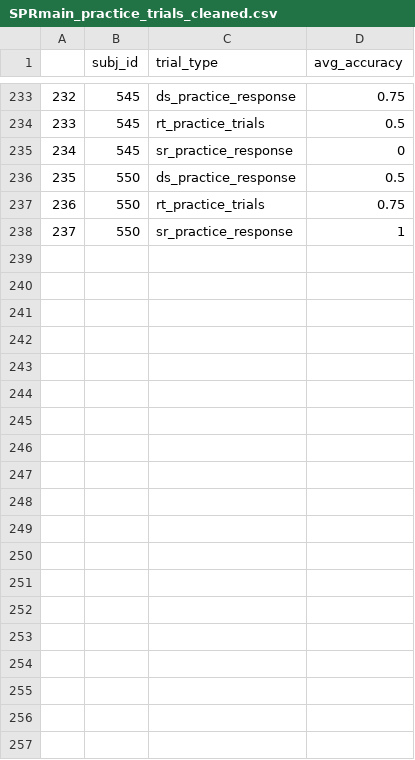
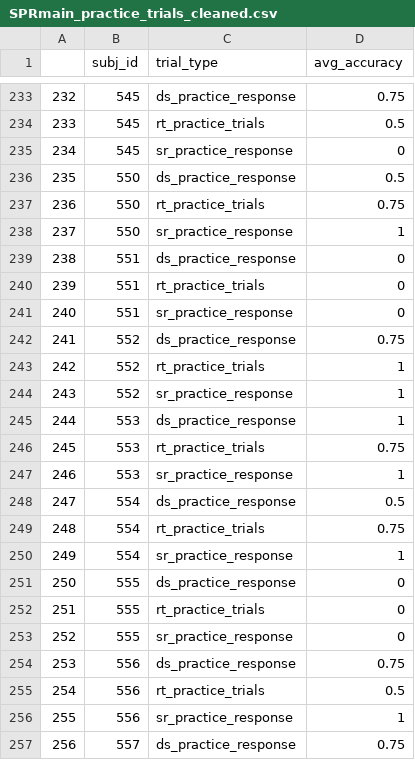
Before and after one commit to nklevak/CognitiveFatigue_TaskSpecificity, a CSV file: data_anonymized/SPRmain/SPRmain_practice_trials_cleaned.csv, drawn as a sheet; only a part is shown, gaps mark what is left out; the diff covers the shown part only.

```diff
--- a/data_anonymized/SPRmain/SPRmain_practice_trials_cleaned.csv
+++ b/data_anonymized/SPRmain/SPRmain_practice_trials_cleaned.csv
@@ -238 +238,20 @@
 "237",550,"sr_practice_response",1
+"238",551,"ds_practice_response",0
+"239",551,"rt_practice_trials",0
+"240",551,"sr_practice_response",0
+"241",552,"ds_practice_response",0.75
+"242",552,"rt_practice_trials",1
+"243",552,"sr_practice_response",1
+"244",553,"ds_practice_response",1
+"245",553,"rt_practice_trials",0.75
+"246",553,"sr_practice_response",1
+"247",554,"ds_practice_response",0.5
+"248",554,"rt_practice_trials",0.75
+"249",554,"sr_practice_response",1
+"250",555,"ds_practice_response",0
+"251",555,"rt_practice_trials",0
+"252",555,"sr_practice_response",0
+"253",556,"ds_practice_response",0.75
+"254",556,"rt_practice_trials",0.5
+"255",556,"sr_practice_response",1
+"256",557,"ds_practice_response",0.75
```
Also changed, not shown: 14 added rows elsewhere in this file, data_anonymized/SPRmain/SPR_main_timed_out_data_cleaned.csv, data_anonymized/SPRmain/SPRmain_survey_cleaned.csv, 4 other files.
